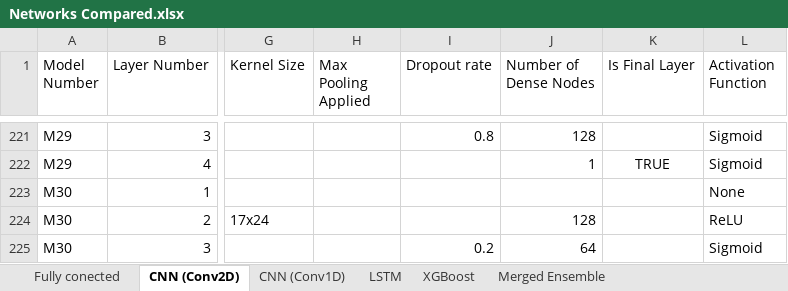
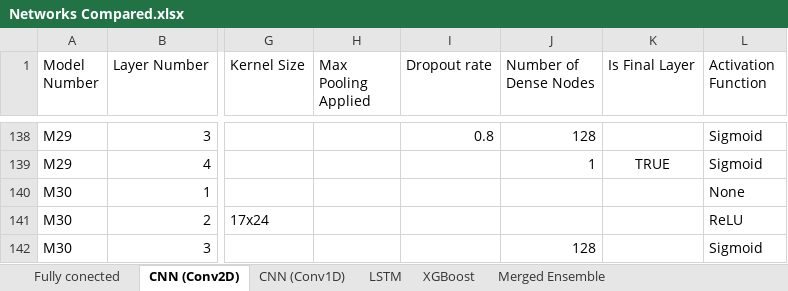
Before and after one commit to PsycheShaman/MSc-thesis, an Excel workbook: NEW/statistical_analysis/Networks Compared.xlsx, sheet CNN (Conv2D), drawn as a sheet; only a part is shown, gaps mark what is left out; values as stored, in another font and other column widths than the file's, no borders; addresses are those after the commit; the diff covers the shown part only; the diff names each change by its address in the sheet, - before the commit and + after, or states it on an @@ line.

```diff
--- a/NEW/statistical_analysis/Networks Compared.xlsx (sheet CNN (Conv2D))
+++ b/NEW/statistical_analysis/Networks Compared.xlsx (sheet CNN (Conv2D))
-J141 (Number of Dense Nodes): 128
+J141 (Number of Dense Nodes): (empty)
-I142 (Dropout rate): 0.2
+I142 (Dropout rate): (empty)
-J142 (Number of Dense Nodes): 64
+J142 (Number of Dense Nodes): 128
```
Also changed, not shown: 2 added rows, 85 removed rows and 9 edited cells elsewhere in this sheet, 2 other files.
